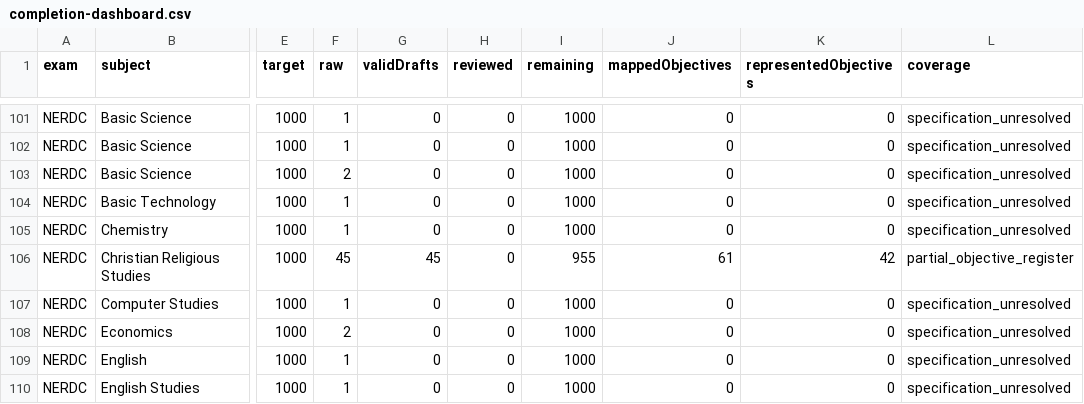
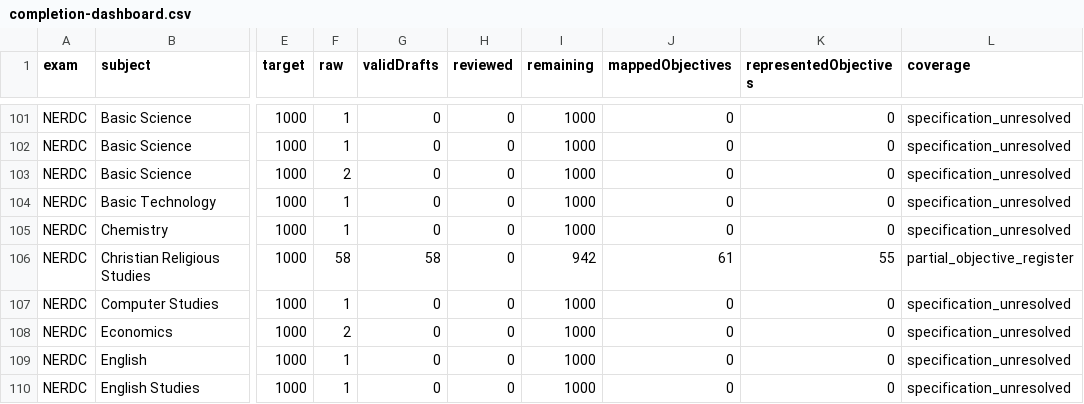
Before and after one commit to Ndobal/ndovera, a CSV file: question-data/audits/completion-dashboard.csv, drawn as a sheet; only a part is shown, gaps mark what is left out; the diff names each change by its address in the sheet, - before the commit and + after, or states it on an @@ line.

```diff
--- a/question-data/audits/completion-dashboard.csv
+++ b/question-data/audits/completion-dashboard.csv
-F106 (raw): 45
+F106 (raw): 58
-G106 (validDrafts): 45
+G106 (validDrafts): 58
-I106 (remaining): 955
+I106 (remaining): 942
-K106 (representedObjectives): 42
+K106 (representedObjectives): 55
```
Also changed, not shown: question-data/audits/syllabus-coverage.csv, 8 other files.
